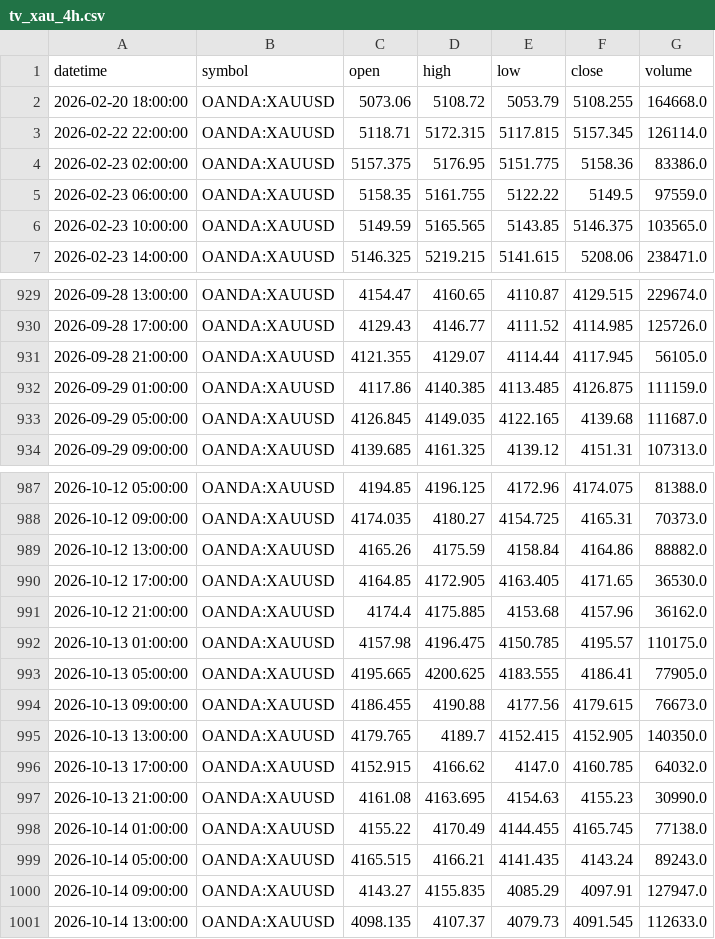
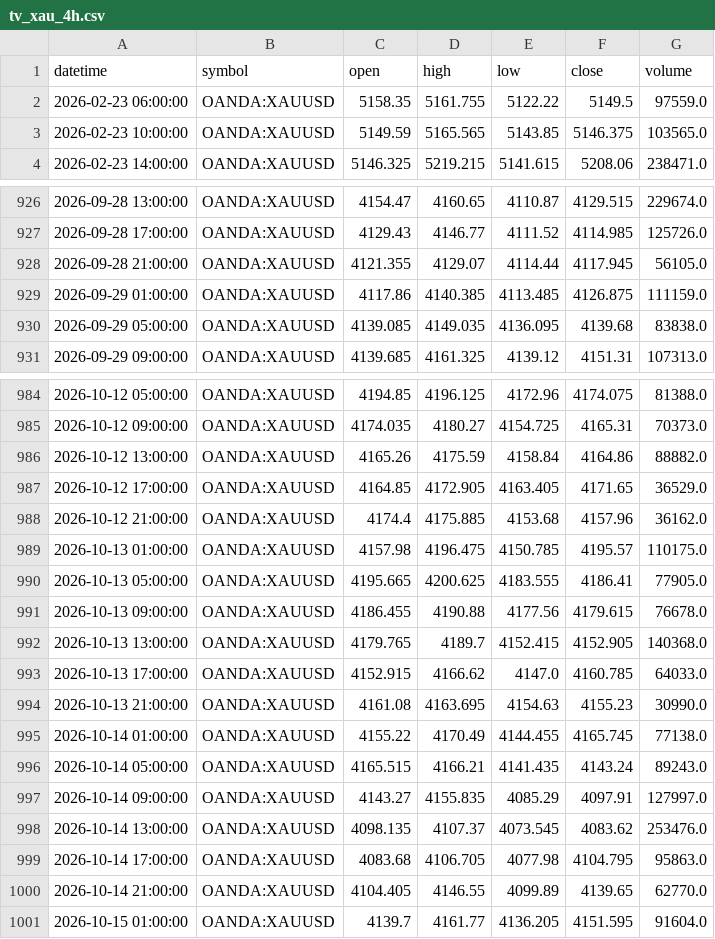
Before and after one commit to Mahmudsaqib/IamNazSakib, a CSV file: data/raw/tv_xau_4h.csv, drawn as a sheet; only a part is shown, gaps mark what is left out; the diff covers the shown part only.

```diff
--- a/data/raw/tv_xau_4h.csv
+++ b/data/raw/tv_xau_4h.csv
@@ -1,5 +1,2 @@
 datetime,symbol,open,high,low,close,volume
-2026-02-20 18:00:00,OANDA:XAUUSD,5073.06,5108.72,5053.79,5108.255,164668.0
-2026-02-22 22:00:00,OANDA:XAUUSD,5118.71,5172.315,5117.815,5157.345,126114.0
-2026-02-23 02:00:00,OANDA:XAUUSD,5157.375,5176.95,5151.775,5158.36,83386.0
 2026-02-23 06:00:00,OANDA:XAUUSD,5158.35,5161.755,5122.22,5149.5,97559.0
@@ -932,3 +929,3 @@ datetime,symbol,open,high,low,close,volume
 2026-09-29 01:00:00,OANDA:XAUUSD,4117.86,4140.385,4113.485,4126.875,111159.0
-2026-09-29 05:00:00,OANDA:XAUUSD,4126.845,4149.035,4122.165,4139.68,111687.0
+2026-09-29 05:00:00,OANDA:XAUUSD,4139.085,4149.035,4136.095,4139.68,83838.0
 2026-09-29 09:00:00,OANDA:XAUUSD,4139.685,4161.325,4139.12,4151.31,107313.0
@@ -989,3 +986,3 @@ datetime,symbol,open,high,low,close,volume
 2026-10-12 13:00:00,OANDA:XAUUSD,4165.26,4175.59,4158.84,4164.86,88882.0
-2026-10-12 17:00:00,OANDA:XAUUSD,4164.85,4172.905,4163.405,4171.65,36530.0
+2026-10-12 17:00:00,OANDA:XAUUSD,4164.85,4172.905,4163.405,4171.65,36529.0
 2026-10-12 21:00:00,OANDA:XAUUSD,4174.4,4175.885,4153.68,4157.96,36162.0
@@ -993,5 +990,5 @@ datetime,symbol,open,high,low,close,volume
 2026-10-13 05:00:00,OANDA:XAUUSD,4195.665,4200.625,4183.555,4186.41,77905.0
-2026-10-13 09:00:00,OANDA:XAUUSD,4186.455,4190.88,4177.56,4179.615,76673.0
-2026-10-13 13:00:00,OANDA:XAUUSD,4179.765,4189.7,4152.415,4152.905,140350.0
-2026-10-13 17:00:00,OANDA:XAUUSD,4152.915,4166.62,4147.0,4160.785,64032.0
+2026-10-13 09:00:00,OANDA:XAUUSD,4186.455,4190.88,4177.56,4179.615,76678.0
+2026-10-13 13:00:00,OANDA:XAUUSD,4179.765,4189.7,4152.415,4152.905,140368.0
+2026-10-13 17:00:00,OANDA:XAUUSD,4152.915,4166.62,4147.0,4160.785,64033.0
 2026-10-13 21:00:00,OANDA:XAUUSD,4161.08,4163.695,4154.63,4155.23,30990.0
@@ -999,3 +996,6 @@ datetime,symbol,open,high,low,close,volume
 2026-10-14 05:00:00,OANDA:XAUUSD,4165.515,4166.21,4141.435,4143.24,89243.0
-2026-10-14 09:00:00,OANDA:XAUUSD,4143.27,4155.835,4085.29,4097.91,127947.0
-2026-10-14 13:00:00,OANDA:XAUUSD,4098.135,4107.37,4079.73,4091.545,112633.0
+2026-10-14 09:00:00,OANDA:XAUUSD,4143.27,4155.835,4085.29,4097.91,127997.0
+2026-10-14 13:00:00,OANDA:XAUUSD,4098.135,4107.37,4073.545,4083.62,253476.0
+2026-10-14 17:00:00,OANDA:XAUUSD,4083.68,4106.705,4077.98,4104.795,95863.0
+2026-10-14 21:00:00,OANDA:XAUUSD,4104.405,4146.55,4099.89,4139.65,62770.0
+2026-10-15 01:00:00,OANDA:XAUUSD,4139.7,4161.77,4136.205,4151.595,91604.0
```
Also changed, not shown: 7 edited cells elsewhere in this file, data/raw/gc_15m_1mo.csv, data/raw/gc_1d_2y.csv, 13 other files.
